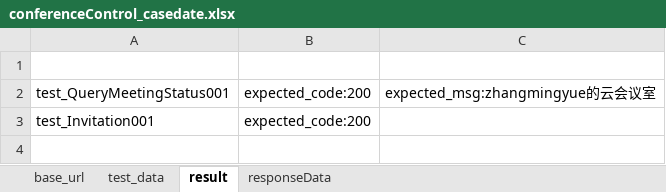
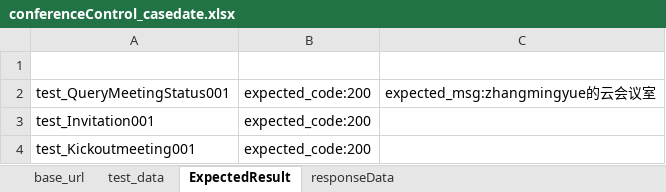
Before and after one commit to tianceshi-python/practice_pro, an Excel workbook: testCase/casedata/conferenceControl_casedate.xlsx, sheet ExpectedResult, drawn as a sheet; values as stored, in another font and other column widths than the file's, no borders; the diff names each change by its address in the sheet, - before the commit and + after, or states it on an @@ line.

```diff
--- a/testCase/casedata/conferenceControl_casedate.xlsx (sheet ExpectedResult)
+++ b/testCase/casedata/conferenceControl_casedate.xlsx (sheet ExpectedResult)
-sheet tab: result
+sheet tab: ExpectedResult
+row 4: test_Kickoutmeeting001 | expected_code:200
```
Also changed, not shown: sheet responseData, sheet test_data, 6 other files.
